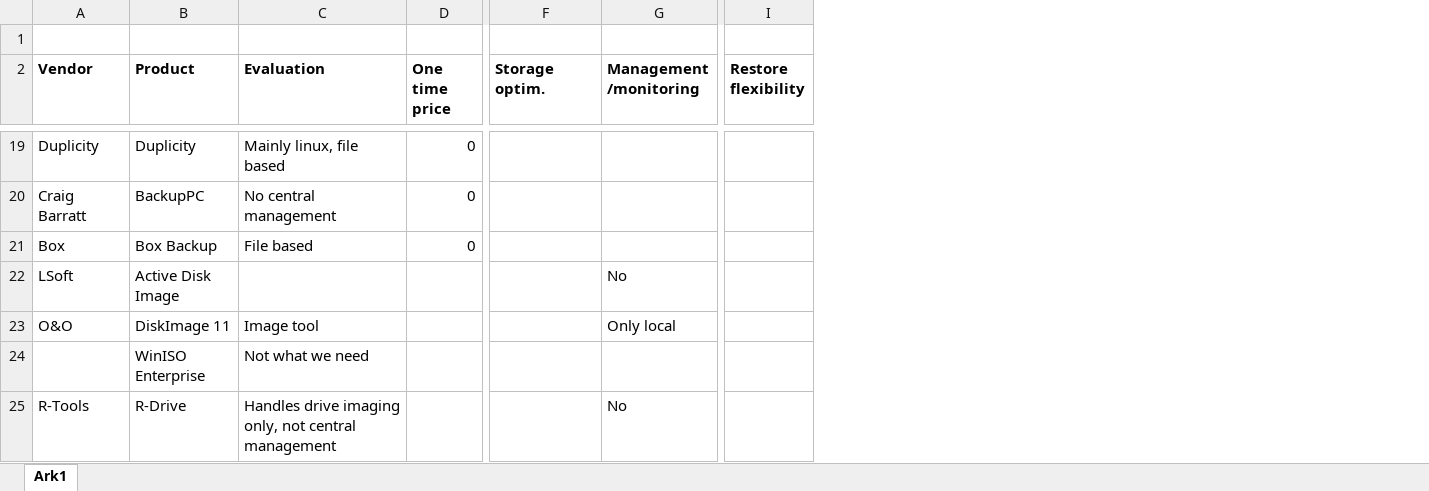
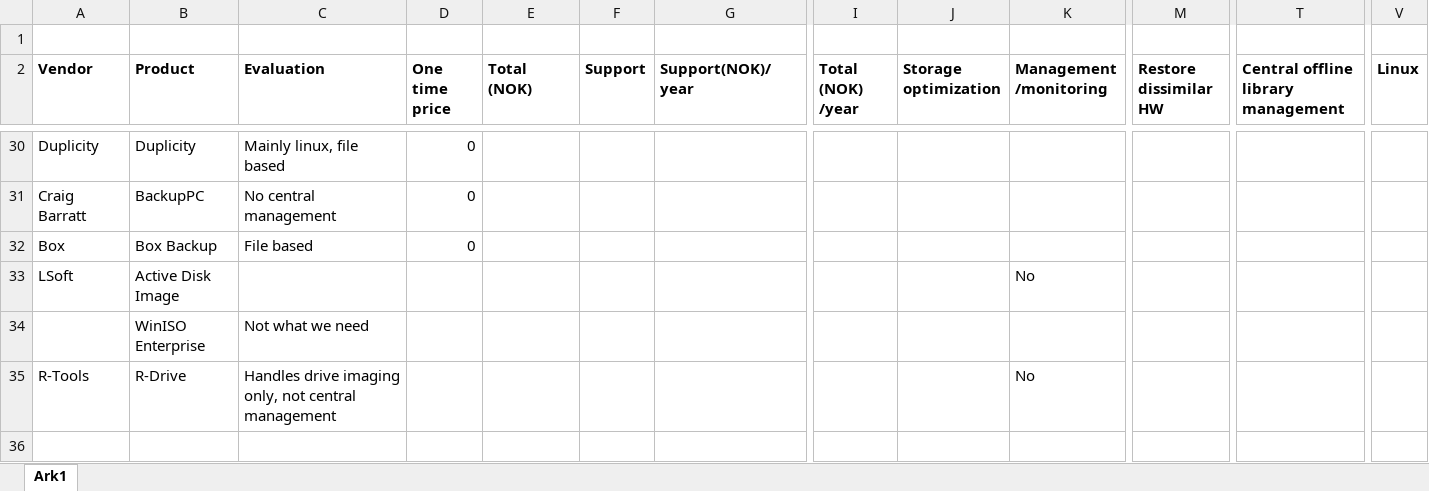
Before and after one commit to nsc-norway/system, an Excel workbook: backups.xlsx, sheet Ark1, drawn as a sheet; only a part is shown, gaps mark what is left out; values as stored, in another font and other column widths than the file's, no borders; removed rows and columns are numbered as before the commit, all else as after; rows hold the shown columns only; the diff covers the shown part only; the diff names each change by its address in the sheet, - before the commit and + after, or states it on an @@ line.

```diff
--- a/backups.xlsx (sheet Ark1)
+++ b/backups.xlsx (sheet Ark1)
+column E (Total (NOK)), empty
+column F (Support), empty
+column G (Support(NOK)/year), empty
+column I (Total (NOK) /year), empty
-column I (Restore flexibility), empty
+column M (Restore dissimilar HW), empty
+column T, row 2: Central offline library management
+column V (Linux), empty
-J2: Storage optim.
+J2: Storage optimization
-row 23: O&O | DiskImage 11 | Image tool |  |  | Only local
```
Also changed, not shown: 11 added rows and 5 edited cells elsewhere in this sheet.
